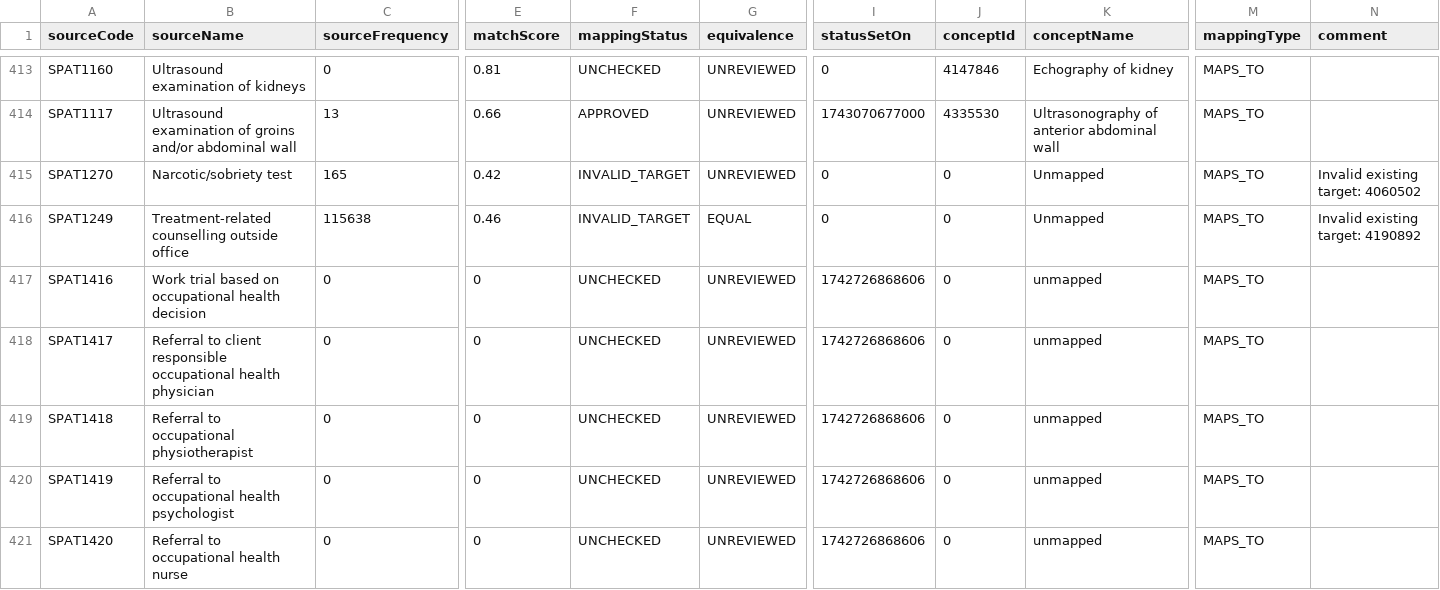
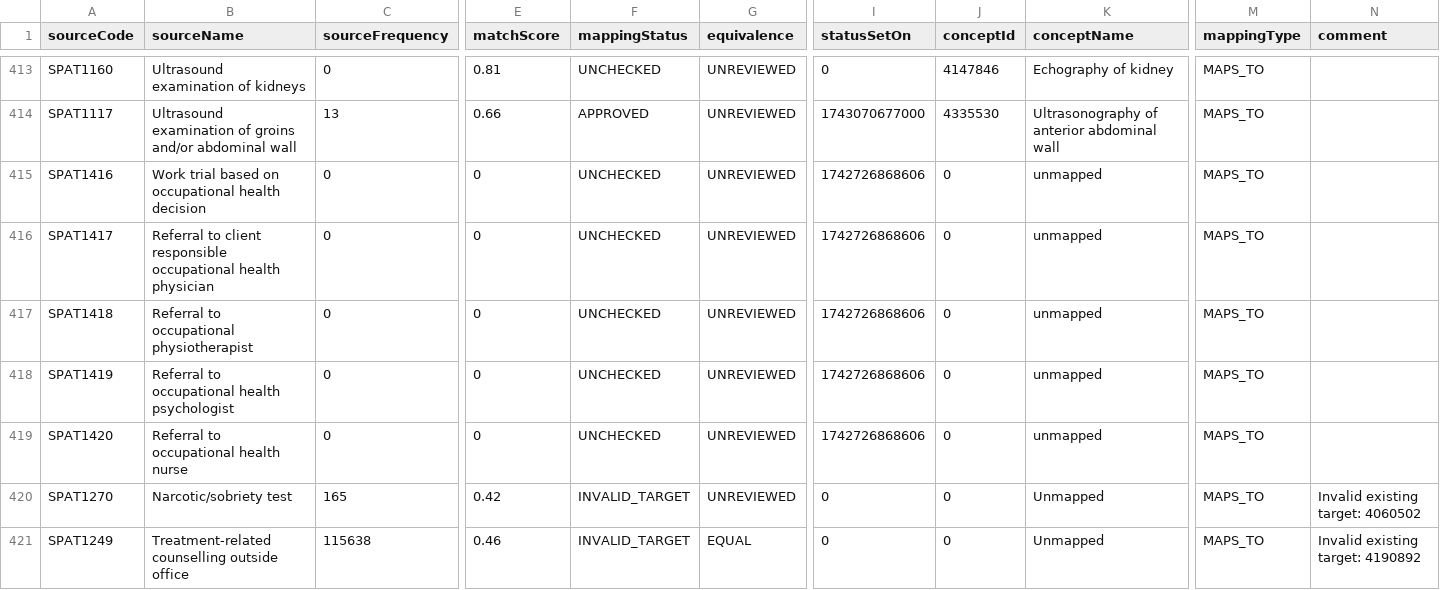
Before and after one commit to FinOMOP/FinOMOP_mappings, a CSV file: VOCABULARIES/SPAT/SPAT.usagi.csv, drawn as a sheet; only a part is shown, gaps mark what is left out; removed rows and columns are numbered as before the commit, all else as after; rows hold the shown columns only; the diff names each change by its address in the sheet, - before the commit and + after, or states it on an @@ line.

```diff
--- a/VOCABULARIES/SPAT/SPAT.usagi.csv
+++ b/VOCABULARIES/SPAT/SPAT.usagi.csv
-row 415: SPAT1270 | Narcotic/sobriety test | 165 | 0.42 | INVALID_TARGET | UNREVIEWED | 0 | 0 | Unmapped | MAPS_TO | Invalid existing target: 4060502
-row 416: SPAT1249 | Treatment-related counselling outside office | 115638 | 0.46 | INVALID_TARGET | EQUAL | 0 | 0 | Unmapped | MAPS_TO | Invalid existing target: 4190892
+row 420: SPAT1270 | Narcotic/sobriety test | 165 | 0.42 | INVALID_TARGET | UNREVIEWED | 0 | 0 | Unmapped | MAPS_TO | Invalid existing target: 4060502
+row 421: SPAT1249 | Treatment-related counselling outside office | 115638 | 0.46 | INVALID_TARGET | EQUAL | 0 | 0 | Unmapped | MAPS_TO | Invalid existing target: 4190892
```
Also changed, not shown: VOCABULARIES/FHL/FHL.usagi.csv, VOCABULARIES/ICPC/ICPC.usagi.csv, 9 other files.
